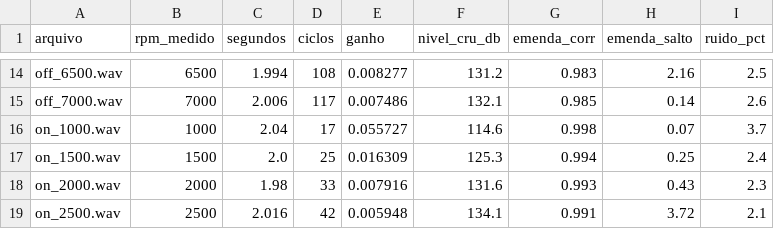
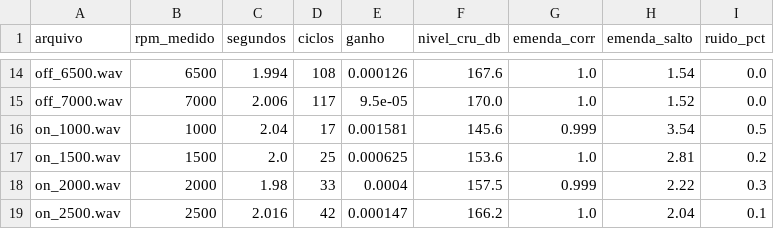
Before and after one commit to Nevek20/ATV4reverseEngineering-, a CSV file: som/loops/03_trident_ecotec_24/info.csv, drawn as a sheet; only a part is shown, gaps mark what is left out; the diff covers the shown part only; the diff names each change by its address in the sheet, - before the commit and + after, or states it on an @@ line.

```diff
--- a/som/loops/03_trident_ecotec_24/info.csv
+++ b/som/loops/03_trident_ecotec_24/info.csv
-E14 (ganho): 0.008277
+E14 (ganho): 0.000126
-F14 (nivel_cru_db): 131.2
+F14 (nivel_cru_db): 167.6
-G14 (emenda_corr): 0.983
+G14 (emenda_corr): 1.0
-H14 (emenda_salto): 2.16
+H14 (emenda_salto): 1.54
-I14 (ruido_pct): 2.5
+I14 (ruido_pct): 0.0
-E15 (ganho): 0.007486
+E15 (ganho): 9.5e-05
-F15 (nivel_cru_db): 132.1
+F15 (nivel_cru_db): 170.0
-G15 (emenda_corr): 0.985
+G15 (emenda_corr): 1.0
-H15 (emenda_salto): 0.14
+H15 (emenda_salto): 1.52
-I15 (ruido_pct): 2.6
+I15 (ruido_pct): 0.0
-E16 (ganho): 0.055727
+E16 (ganho): 0.001581
-F16 (nivel_cru_db): 114.6
+F16 (nivel_cru_db): 145.6
-G16 (emenda_corr): 0.998
+G16 (emenda_corr): 0.999
-H16 (emenda_salto): 0.07
+H16 (emenda_salto): 3.54
-I16 (ruido_pct): 3.7
+I16 (ruido_pct): 0.5
-E17 (ganho): 0.016309
+E17 (ganho): 0.000625
-F17 (nivel_cru_db): 125.3
+F17 (nivel_cru_db): 153.6
-G17 (emenda_corr): 0.994
+G17 (emenda_corr): 1.0
-H17 (emenda_salto): 0.25
+H17 (emenda_salto): 2.81
-I17 (ruido_pct): 2.4
+I17 (ruido_pct): 0.2
-E18 (ganho): 0.007916
+E18 (ganho): 0.0004
-F18 (nivel_cru_db): 131.6
+F18 (nivel_cru_db): 157.5
-G18 (emenda_corr): 0.993
+G18 (emenda_corr): 0.999
-H18 (emenda_salto): 0.43
+H18 (emenda_salto): 2.22
-I18 (ruido_pct): 2.3
+I18 (ruido_pct): 0.3
-E19 (ganho): 0.005948
+E19 (ganho): 0.000147
-F19 (nivel_cru_db): 134.1
+F19 (nivel_cru_db): 166.2
-G19 (emenda_corr): 0.991
+G19 (emenda_corr): 1.0
-H19 (emenda_salto): 3.72
+H19 (emenda_salto): 2.04
-I19 (ruido_pct): 2.1
+I19 (ruido_pct): 0.1
```
Also changed, not shown: 106 edited cells elsewhere in this file, 30 other files.
